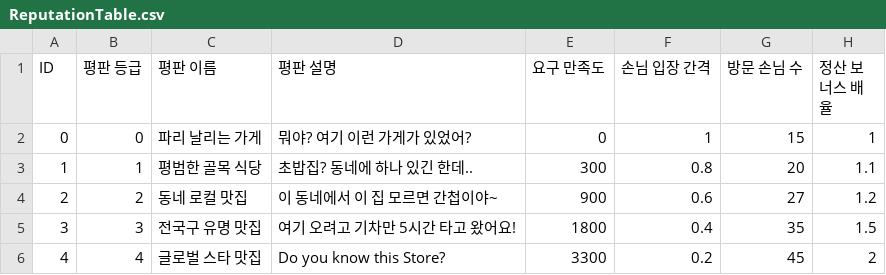
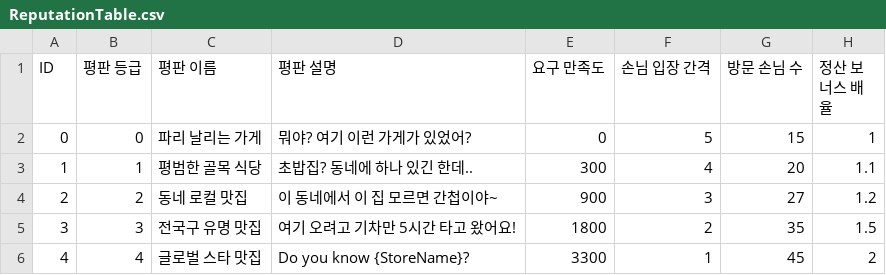
Before and after one commit to sinwa3/Fish-Tycoon, a CSV file: Assets/@Resources/Resources/Table/ReputationTable.csv, drawn as a sheet.

Commit message:
chore : 손님 입장 딜레이 평판테이블 수정

```diff
--- a/Assets/@Resources/Resources/Table/ReputationTable.csv
+++ b/Assets/@Resources/Resources/Table/ReputationTable.csv
@@ -1,6 +1,6 @@
 ID,평판 등급,평판 이름,평판 설명,요구 만족도,손님 입장 간격,방문 손님 수,정산 보너스 배율
-0,0,파리 날리는 가게,뭐야? 여기 이런 가게가 있었어?,0,1,15,1
-1,1,평범한 골목 식당,초밥집? 동네에 하나 있긴 한데..,300,0.8,20,1.1
-2,2,동네 로컬 맛집,이 동네에서 이 집 모르면 간첩이야~,900,0.6,27,1.2
-3,3,전국구 유명 맛집,여기 오려고 기차만 5시간 타고 왔어요!,1800,0.4,35,1.5
-4,4,글로벌 스타 맛집,Do you know this Store?,3300,0.2,45,2
+0,0,파리 날리는 가게,뭐야? 여기 이런 가게가 있었어?,0,5,15,1
+1,1,평범한 골목 식당,초밥집? 동네에 하나 있긴 한데..,300,4,20,1.1
+2,2,동네 로컬 맛집,이 동네에서 이 집 모르면 간첩이야~,900,3,27,1.2
+3,3,전국구 유명 맛집,여기 오려고 기차만 5시간 타고 왔어요!,1800,2,35,1.5
+4,4,글로벌 스타 맛집,Do you know {StoreName}?,3300,1,45,2
```
